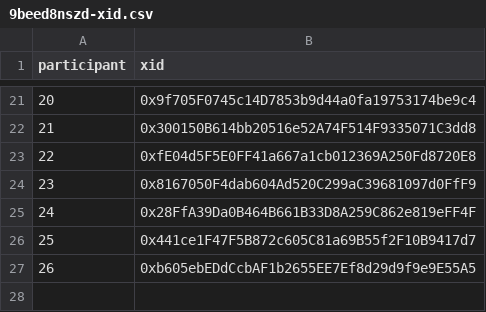
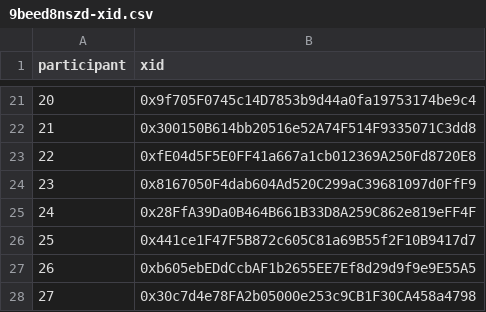
Before and after one commit to evalscience/deepgov-polis, a CSV file: xid/9beed8nszd-xid.csv, drawn as a sheet; only a part is shown, gaps mark what is left out; the diff names each change by its address in the sheet, - before the commit and + after, or states it on an @@ line.

```diff
--- a/xid/9beed8nszd-xid.csv
+++ b/xid/9beed8nszd-xid.csv
+row 28: 27 | 0x30c7d4e78FA2b05000e253c9CB1F30CA458a4798
```
Also changed, not shown: summary/2hdcecwjyc-summary.csv, summary/67rd2fmrpm-summary.csv, 5 other files.
